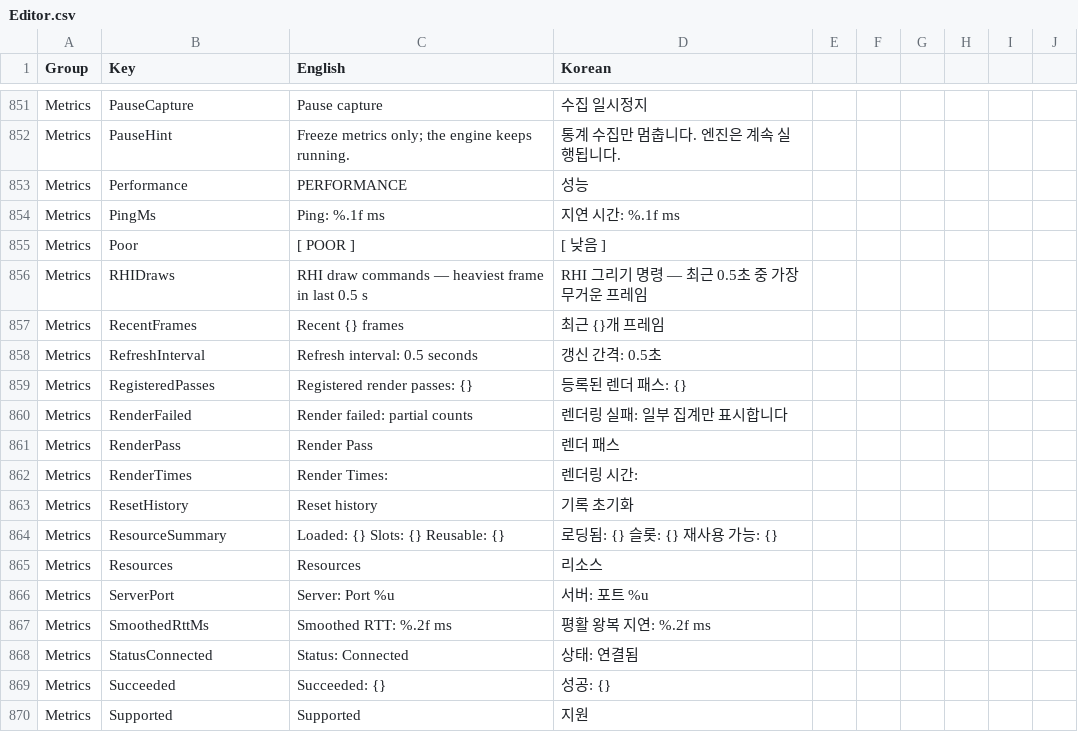
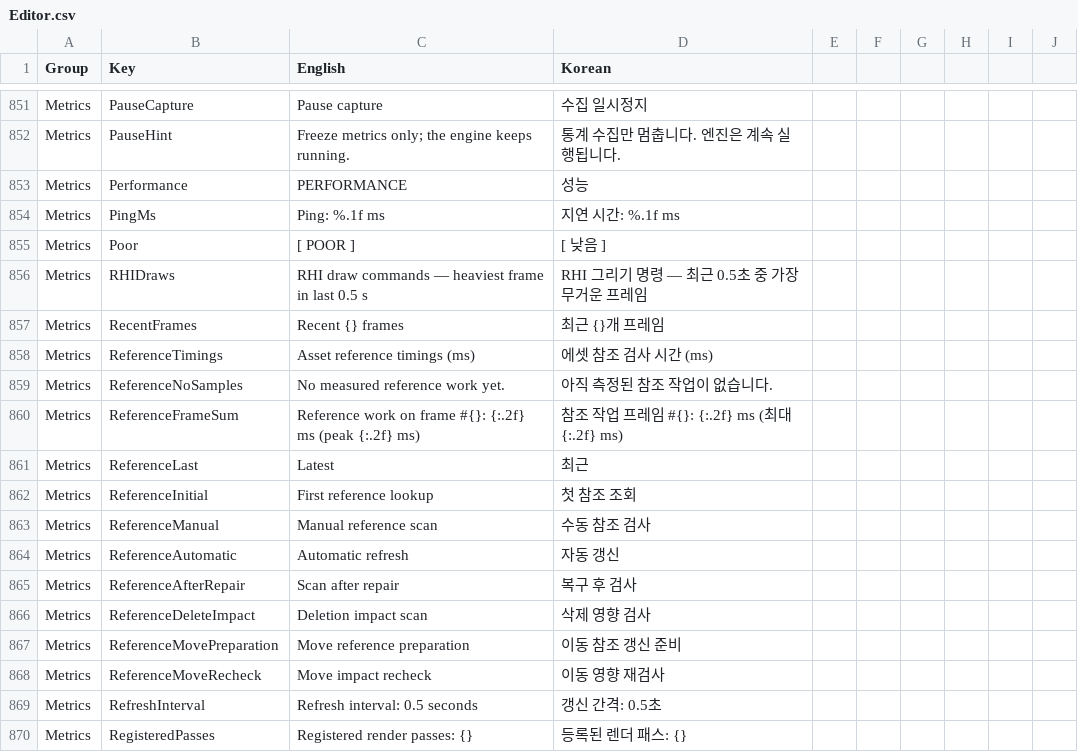
Before and after one commit to Bamtoliya/BamEngine, a CSV file: Editor/Resources/Data/Localization/Editor.csv, drawn as a sheet; only a part is shown, gaps mark what is left out; the shorter side is filled out with more unchanged rows.

Commit message:
Measure asset reference work in editor metrics

```diff
--- a/Editor/Resources/Data/Localization/Editor.csv
+++ b/Editor/Resources/Data/Localization/Editor.csv
@@ -857,2 +857,13 @@ Metrics,RHIDraws,RHI draw commands — heaviest frame in last 0.5 s,RHI 그리
 Metrics,RecentFrames,Recent {} frames,최근 {}개 프레임
+Metrics,ReferenceTimings,Asset reference timings (ms),에셋 참조 검사 시간 (ms)
+Metrics,ReferenceNoSamples,No measured reference work yet.,아직 측정된 참조 작업이 없습니다.
+Metrics,ReferenceFrameSum,Reference work on frame #{}: {:.2f} ms (peak {:.2f} ms),참조 작업 프레임 #{}: {:.2f} ms (최대 {:.2f} ms)
+Metrics,ReferenceLast,Latest,최근
+Metrics,ReferenceInitial,First reference lookup,첫 참조 조회
+Metrics,ReferenceManual,Manual reference scan,수동 참조 검사
+Metrics,ReferenceAutomatic,Automatic refresh,자동 갱신
+Metrics,ReferenceAfterRepair,Scan after repair,복구 후 검사
+Metrics,ReferenceDeleteImpact,Deletion impact scan,삭제 영향 검사
+Metrics,ReferenceMovePreparation,Move reference preparation,이동 참조 갱신 준비
+Metrics,ReferenceMoveRecheck,Move impact recheck,이동 영향 재검사
 Metrics,RefreshInterval,Refresh interval: 0.5 seconds,갱신 간격: 0.5초
```
Also changed, not shown: 13 other files.
